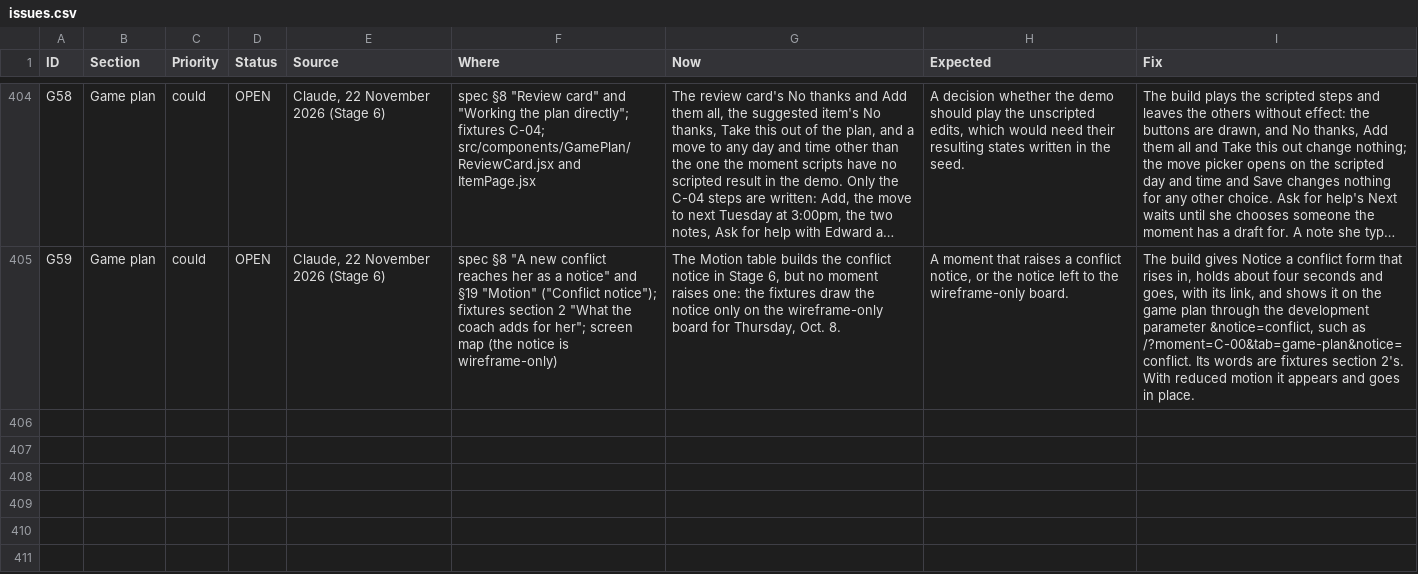
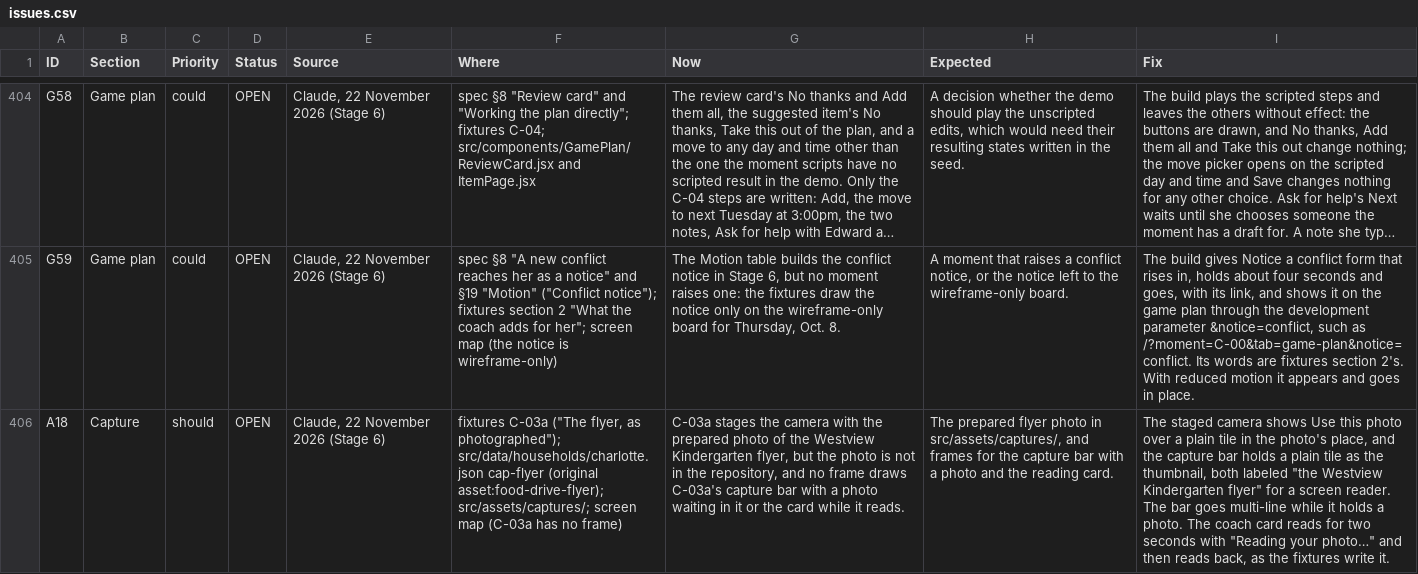
Before and after one commit to itzGPHarris/lombardi, a CSV file: docs/issues.csv, drawn as a sheet; only a part is shown, gaps mark what is left out; long unchanged cells end in …; the diff names each change by its address in the sheet, - before the commit and + after, or states it on an @@ line.

```diff
--- a/docs/issues.csv
+++ b/docs/issues.csv
+row 406: A18 | Capture | should | OPEN | Claude, 22 November 2026 (Stage 6) | fixtures C-03a ("The flyer, as photographed"); src/data/households/charlotte.json cap-flyer (original asset:food-drive-flyer); src/assets/captures/; screen map (C-03a has no frame) | C-03a stages the camera with the prepared photo of the Westview Kindergarten flyer, but the photo is not in the repository, and no frame draws C-03a's capture bar with a photo waiting in it or the card while it reads. | The prepared flyer photo in src/assets/captures/, and frames for the capture bar with a photo and the reading card. | The staged camera shows Use this photo over a plain tile in the photo's place, and the capture bar holds a plain tile as the thumbnail, both labeled "the Westview Kindergarten flyer" for a screen reader. The bar goes multi-line while it holds a photo. The coach card reads for two seconds with "Reading your photo…" and then reads back, as the fixtures write it.
```
Also changed, not shown: 12 other files.
